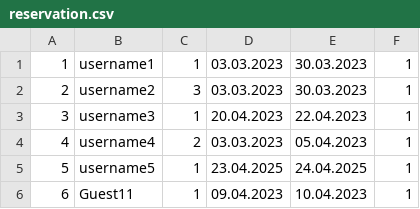
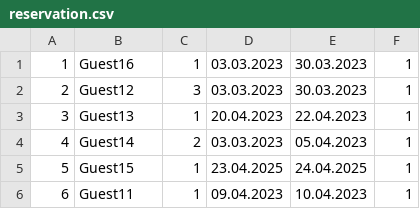
Before and after one commit to sirarmilos/sims_turizam, a CSV file: InitialProject/InitialProject/Resources/Data/reservation.csv, drawn as a sheet.

```diff
--- a/InitialProject/InitialProject/Resources/Data/reservation.csv
+++ b/InitialProject/InitialProject/Resources/Data/reservation.csv
@@ -1,6 +1,6 @@
-1|username1|1|03.03.2023|30.03.2023|1
-2|username2|3|03.03.2023|30.03.2023|1
-3|username3|1|20.04.2023|22.04.2023|1
-4|username4|2|03.03.2023|05.04.2023|1
-5|username5|1|23.04.2025|24.04.2025|1
+1|Guest16|1|03.03.2023|30.03.2023|1
+2|Guest12|3|03.03.2023|30.03.2023|1
+3|Guest13|1|20.04.2023|22.04.2023|1
+4|Guest14|2|03.03.2023|05.04.2023|1
+5|Guest15|1|23.04.2025|24.04.2025|1
 6|Guest11|1|09.04.2023|10.04.2023|1
```
Also changed, not shown: InitialProject/InitialProject/Resources/Data/users.csv, 3 other files.
